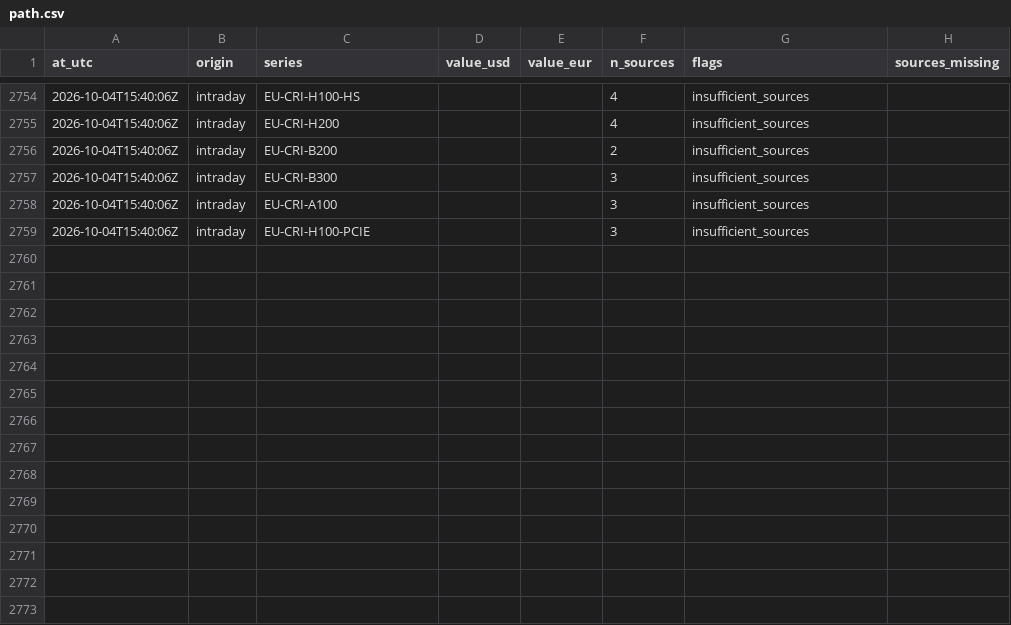
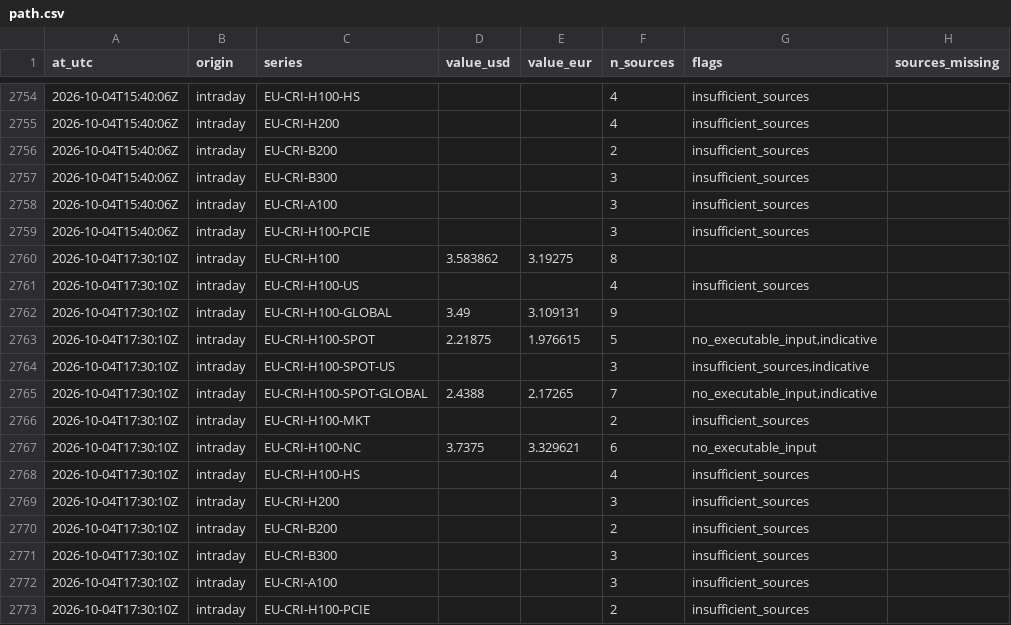
Before and after one commit to markrusch/Compute-Indices, a CSV file: site/data/intraday/path.csv, drawn as a sheet; only a part is shown, gaps mark what is left out; the diff names each change by its address in the sheet, - before the commit and + after, or states it on an @@ line.

```diff
--- a/site/data/intraday/path.csv
+++ b/site/data/intraday/path.csv
+row 2760: 2026-10-04T17:30:10Z | intraday | EU-CRI-H100 | 3.583862 | 3.19275 | 8
+row 2761: 2026-10-04T17:30:10Z | intraday | EU-CRI-H100-US |  |  | 4 | insufficient_sources
+row 2762: 2026-10-04T17:30:10Z | intraday | EU-CRI-H100-GLOBAL | 3.49 | 3.109131 | 9
+row 2763: 2026-10-04T17:30:10Z | intraday | EU-CRI-H100-SPOT | 2.21875 | 1.976615 | 5 | no_executable_input,indicative
+row 2764: 2026-10-04T17:30:10Z | intraday | EU-CRI-H100-SPOT-US |  |  | 3 | insufficient_sources,indicative
+row 2765: 2026-10-04T17:30:10Z | intraday | EU-CRI-H100-SPOT-GLOBAL | 2.4388 | 2.17265 | 7 | no_executable_input,indicative
+row 2766: 2026-10-04T17:30:10Z | intraday | EU-CRI-H100-MKT |  |  | 2 | insufficient_sources
+row 2767: 2026-10-04T17:30:10Z | intraday | EU-CRI-H100-NC | 3.7375 | 3.329621 | 6 | no_executable_input
+row 2768: 2026-10-04T17:30:10Z | intraday | EU-CRI-H100-HS |  |  | 4 | insufficient_sources
+row 2769: 2026-10-04T17:30:10Z | intraday | EU-CRI-H200 |  |  | 3 | insufficient_sources
+row 2770: 2026-10-04T17:30:10Z | intraday | EU-CRI-B200 |  |  | 2 | insufficient_sources
+row 2771: 2026-10-04T17:30:10Z | intraday | EU-CRI-B300 |  |  | 3 | insufficient_sources
+row 2772: 2026-10-04T17:30:10Z | intraday | EU-CRI-A100 |  |  | 3 | insufficient_sources
+row 2773: 2026-10-04T17:30:10Z | intraday | EU-CRI-H100-PCIE |  |  | 2 | insufficient_sources
```
Also changed, not shown: site/data/intraday/constituents.csv, 5 other files.
